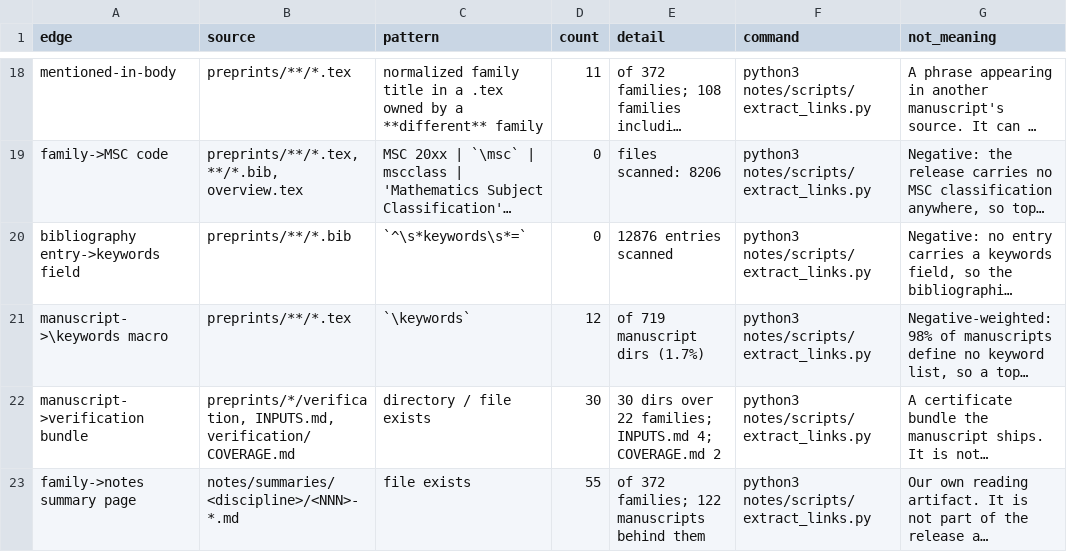
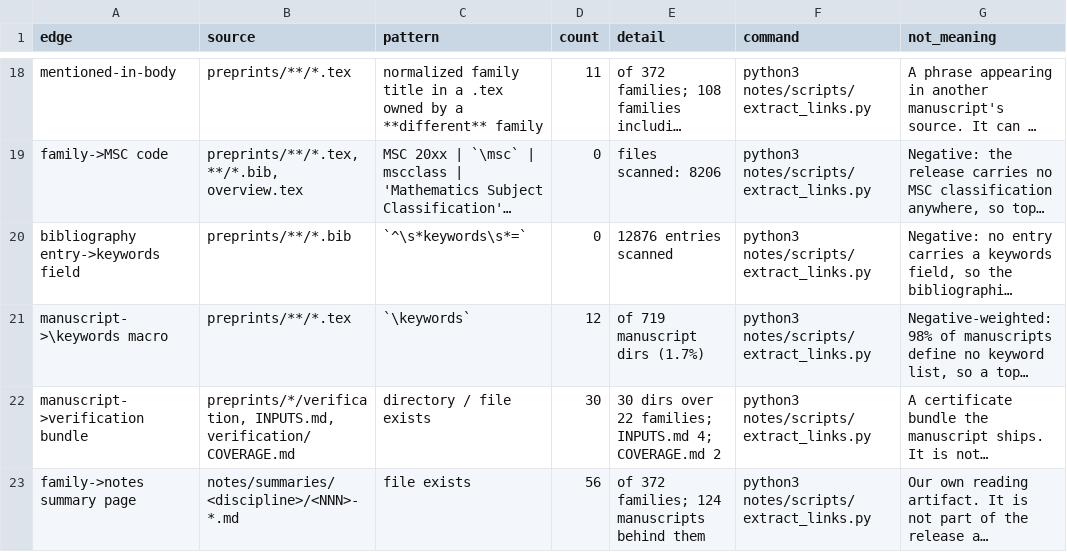
Before and after one commit to troberson/openai_math, a TSV file: notes/tables/links.tsv, drawn as a sheet; only a part is shown, gaps mark what is left out; long unchanged cells end in …; the diff names each change by its address in the sheet, - before the commit and + after, or states it on an @@ line.

Commit message:
Re-render the census pages for the family 052 page
The summaries tree grew to 57 files, so the page counts, the manuscript
directory count, the link counts, and the discipline histogram move
together.

```diff
--- a/notes/tables/links.tsv
+++ b/notes/tables/links.tsv
-D23 (count): 55
+D23 (count): 56
-E23 (detail): of 372 families; 122 manuscripts behind them
+E23 (detail): of 372 families; 124 manuscripts behind them
```
Also changed, not shown: 7 other files.
